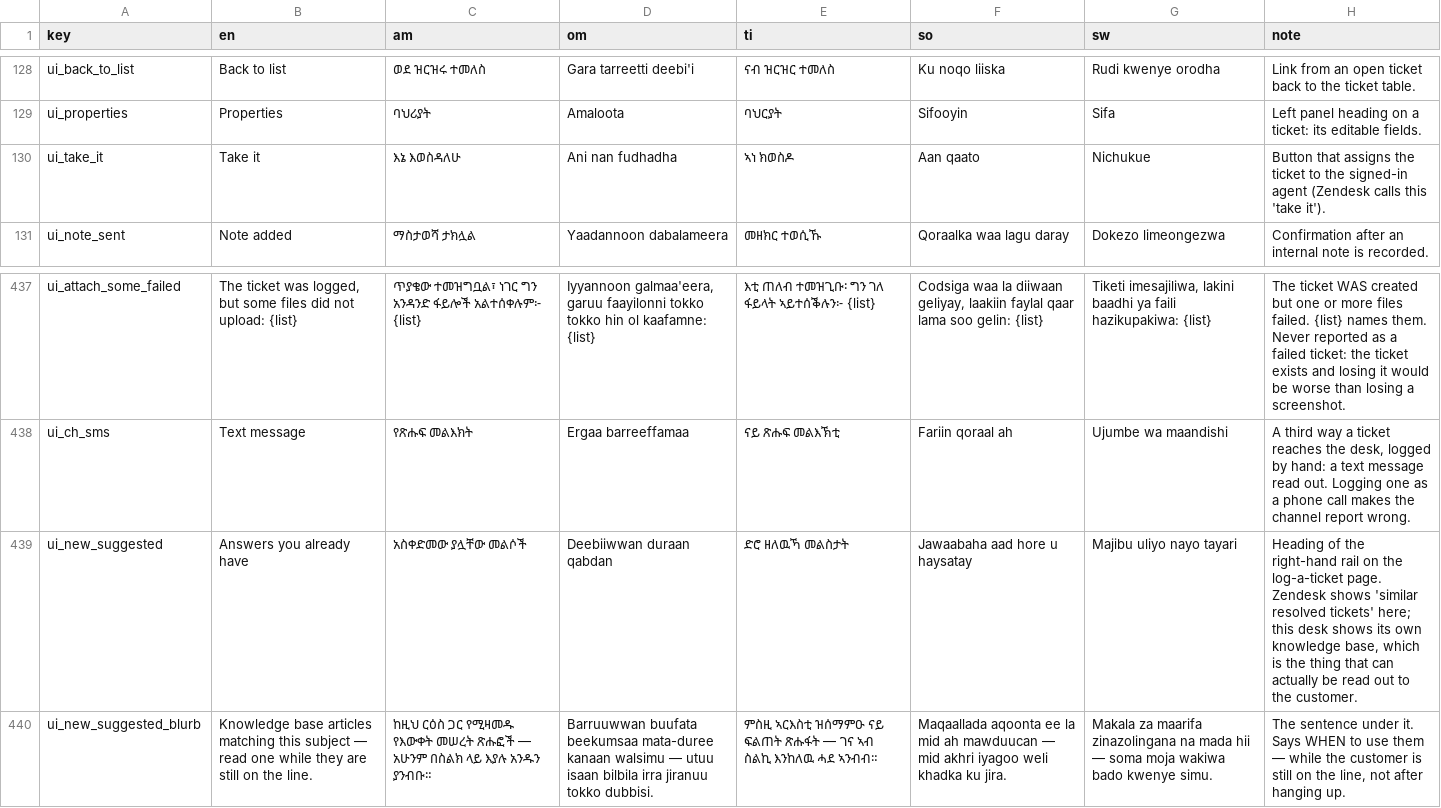
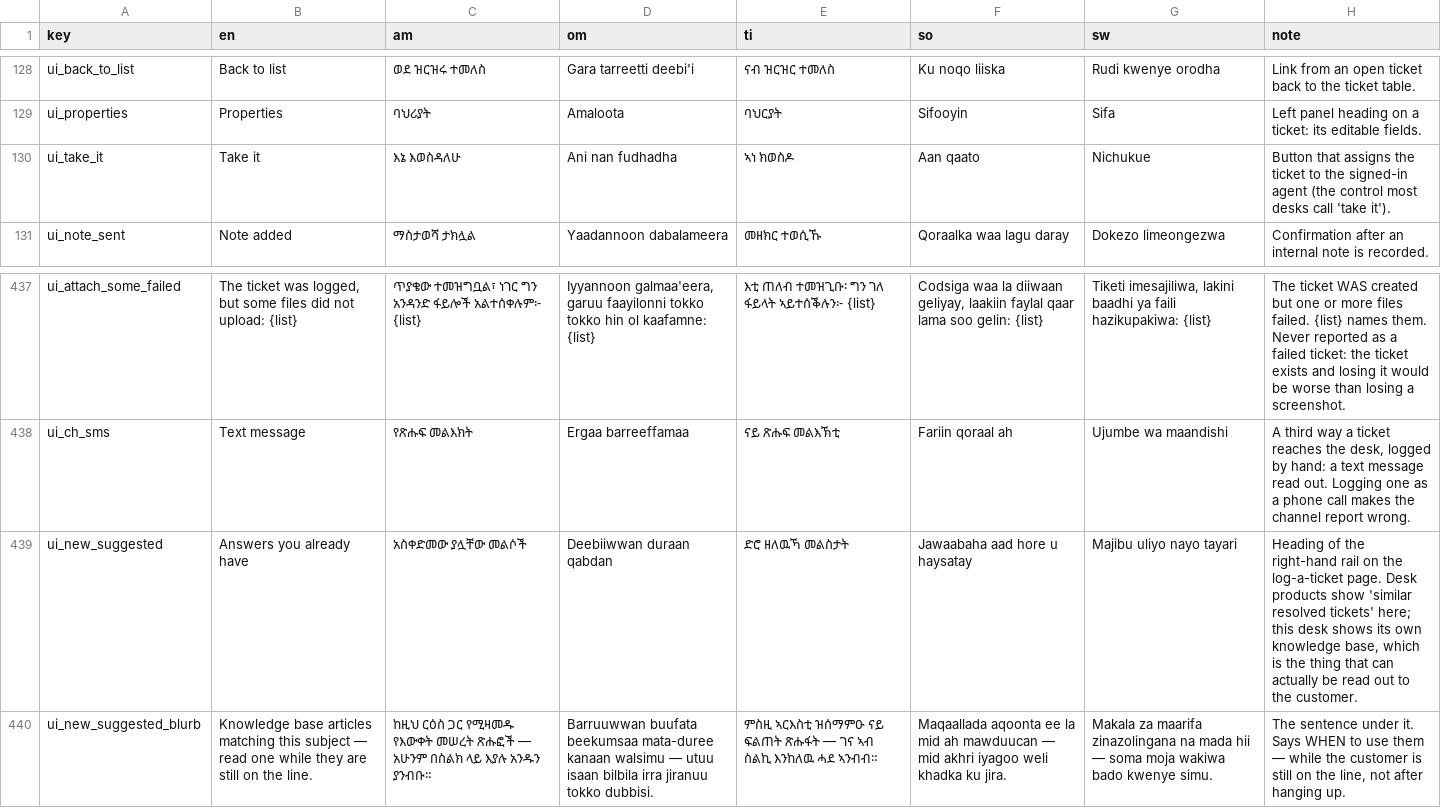
Before and after one commit to OliTamrat/olink-desk, a TSV file: packages/i18n/review/ui_strings.tsv, drawn as a sheet; only a part is shown, gaps mark what is left out; the diff names each change by its address in the sheet, - before the commit and + after, or states it on an @@ line.

Commit message:
docs: a product description, in our own words (#48)
Rewrites the README as a product description — what Olink Desk is, who it
is for, the nine channels and what each needs to connect, why the product
is shaped this way for this market, and a three-horizon roadmap.

Also rewords 22 files that cited a competitor as the source of console
layout decisions. Olink Desk is not a cheaper version of a foreign
platform; it reaches customers and channels that platform was never built
to serve. Each reference describes the pattern itself instead, which says
more than the brand name did. ADR 0033 renamed to match, and the i18n
review sheet regenerated because UI_NOTES text changed.

```diff
--- a/packages/i18n/review/ui_strings.tsv
+++ b/packages/i18n/review/ui_strings.tsv
-H130 (note): …signed-in agent (Zendesk calls this 'take it').
+H130 (note): …signed-in agent (the control most desks call 'take it').
-H439 (note): …log-a-ticket page. Zendesk shows 'similar resolved…
+H439 (note): …log-a-ticket page. Desk products show 'similar resolved…
```
Also changed, not shown: 23 other files.
